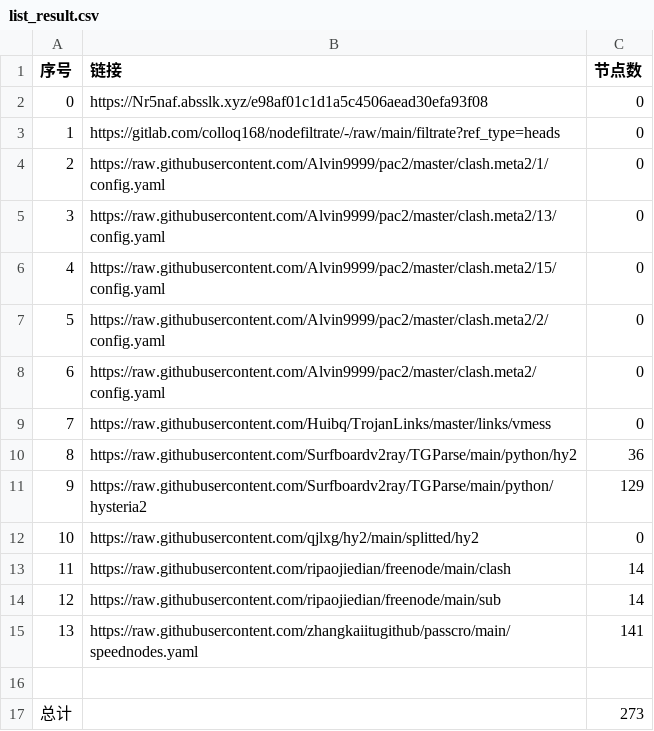
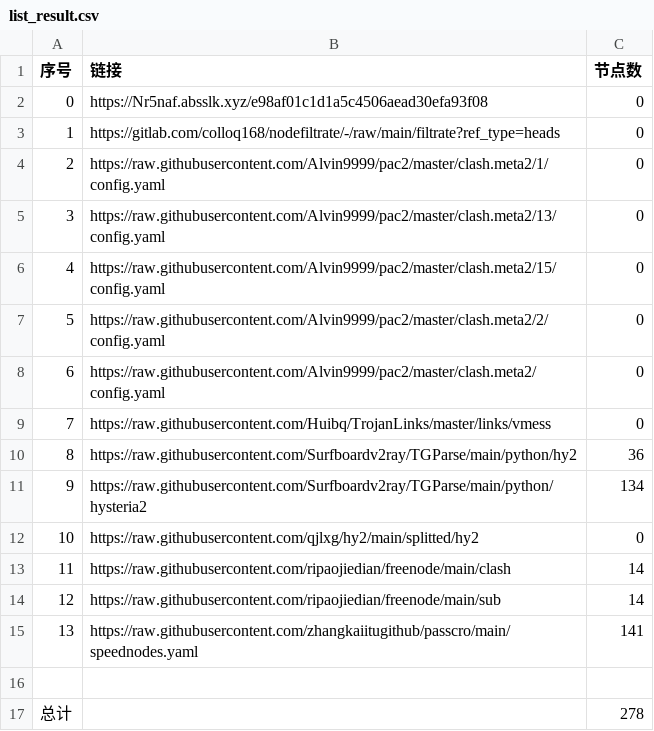
Before and after one commit to 5474312/AutoMergePublicNodes, a CSV file: list_result.csv, drawn as a sheet.

```diff
--- a/list_result.csv
+++ b/list_result.csv
@@ -10,3 +10,3 @@
 8,https://raw.githubusercontent.com/Surfboardv2ray/TGParse/main/python/hy2,36
-9,https://raw.githubusercontent.com/Surfboardv2ray/TGParse/main/python/hysteria2,129
+9,https://raw.githubusercontent.com/Surfboardv2ray/TGParse/main/python/hysteria2,134
 10,https://raw.githubusercontent.com/qjlxg/hy2/main/splitted/hy2,0
@@ -16,2 +16,2 @@
 
-总计,,273
+总计,,278
```
Also changed, not shown: 9 other files.
